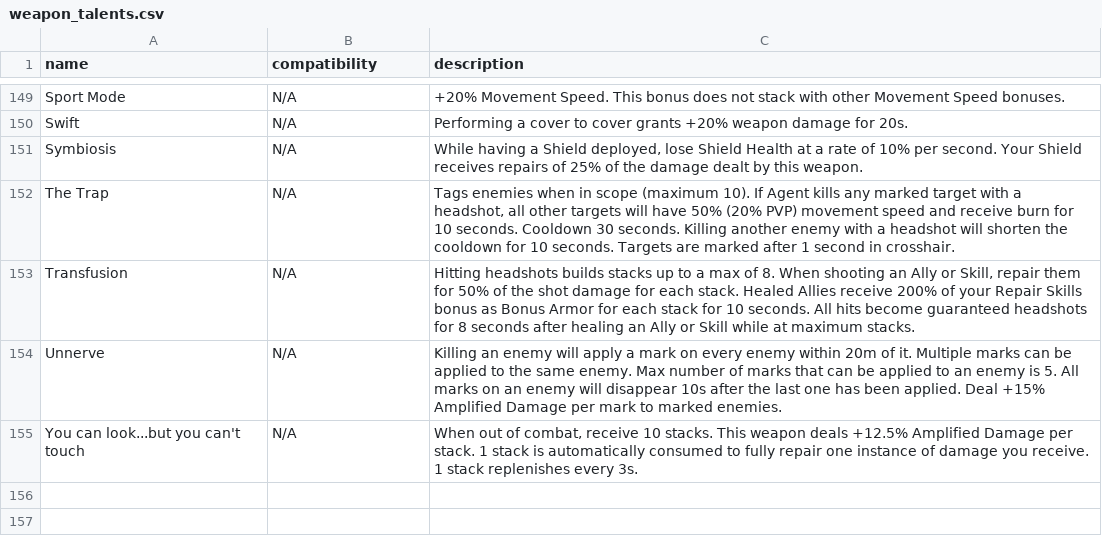
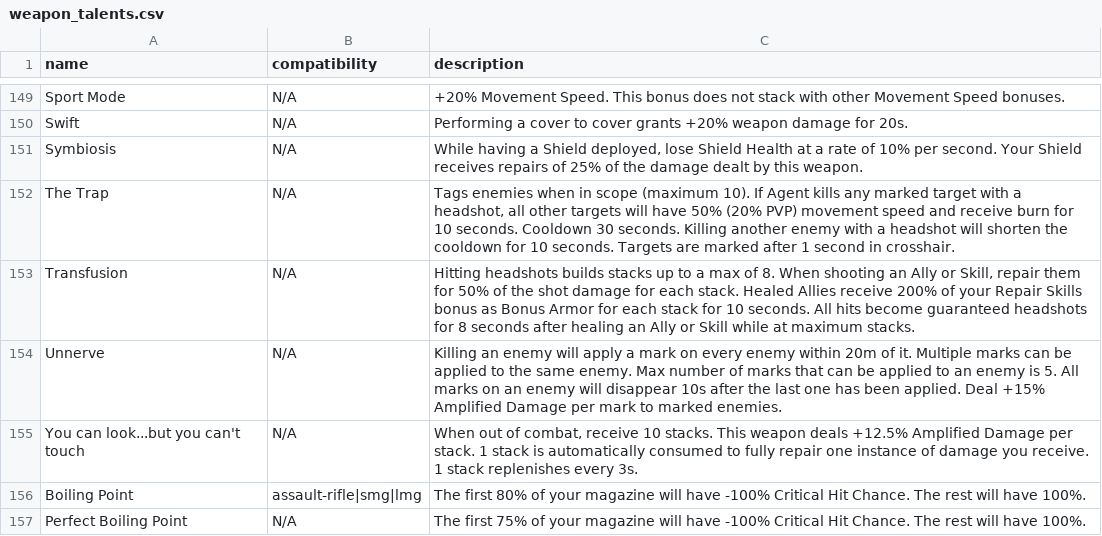
Before and after one commit to div2hub/game-data, a CSV file: weapons/weapon_talents.csv, drawn as a sheet; only a part is shown, gaps mark what is left out; the diff names each change by its address in the sheet, - before the commit and + after, or states it on an @@ line.

```diff
--- a/weapons/weapon_talents.csv
+++ b/weapons/weapon_talents.csv
+row 156: Boiling Point | assault-rifle|smg|lmg | The first 80% of your magazine will have -100% Critical Hit Chance. The rest will have 100%.
+row 157: Perfect Boiling Point | N/A | The first 75% of your magazine will have -100% Critical Hit Chance. The rest will have 100%.
```
Also changed, not shown: weapons/assault_rifles.csv, weapons/rifles.csv.
